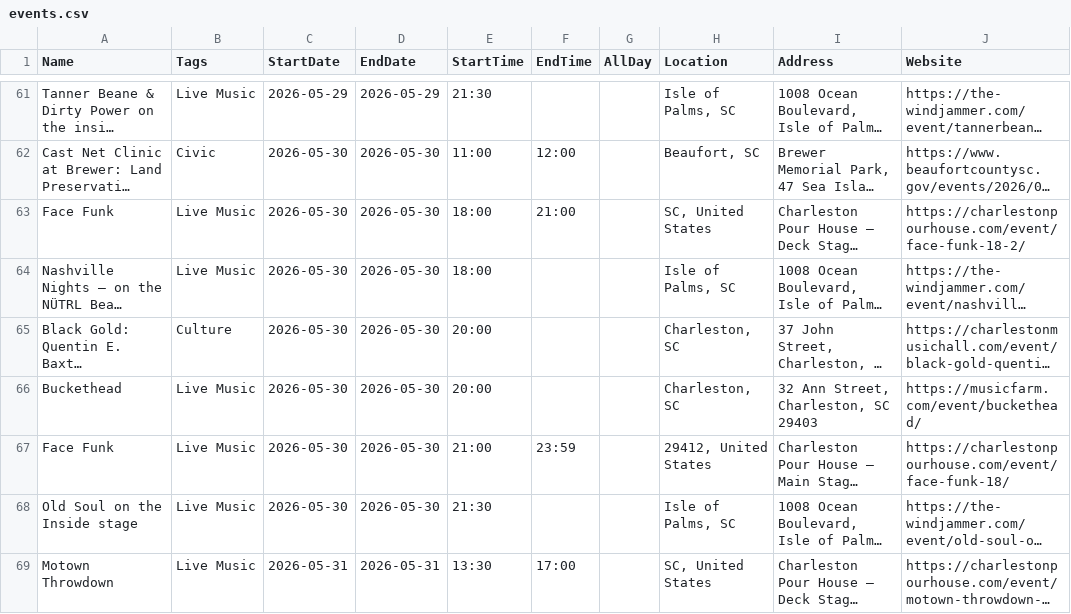
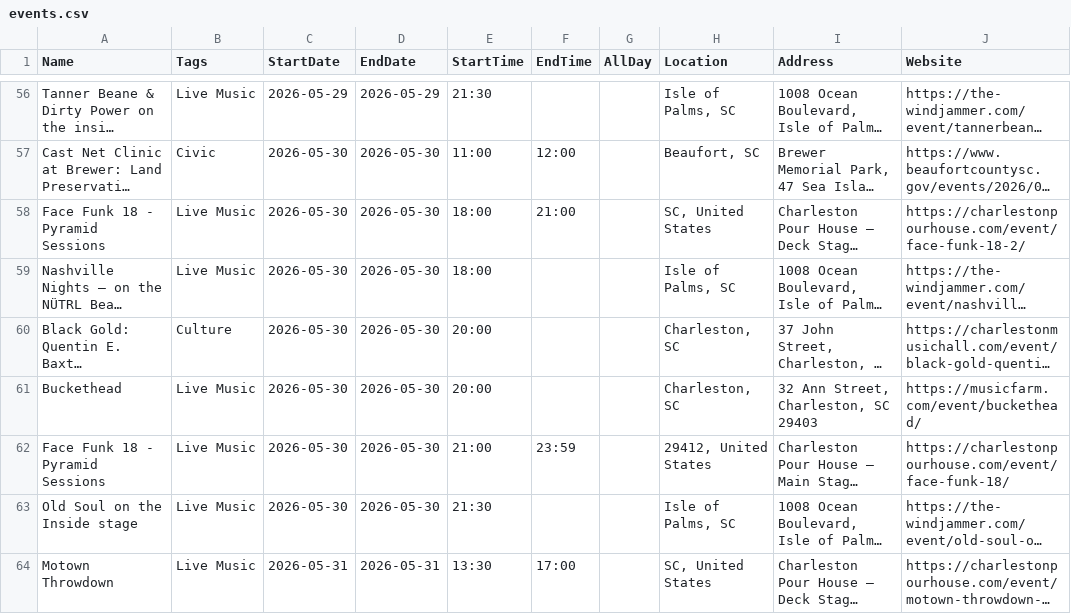
Before and after one commit to kmcurry/port-royal-sounder, a CSV file: data/events.csv, drawn as a sheet; only a part is shown, gaps mark what is left out; long unchanged cells end in …; addresses are those after the commit; the diff covers the shown part only; the diff names each change by its address in the sheet, - before the commit and + after, or states it on an @@ line.

```diff
--- a/data/events.csv
+++ b/data/events.csv
-A58 (Name): Face Funk
+A58 (Name): Face Funk 18 - Pyramid Sessions
-A62 (Name): Face Funk
+A62 (Name): Face Funk 18 - Pyramid Sessions
```
Also changed, not shown: 1 added row and 7 removed rows elsewhere in this file, 1 other file.
